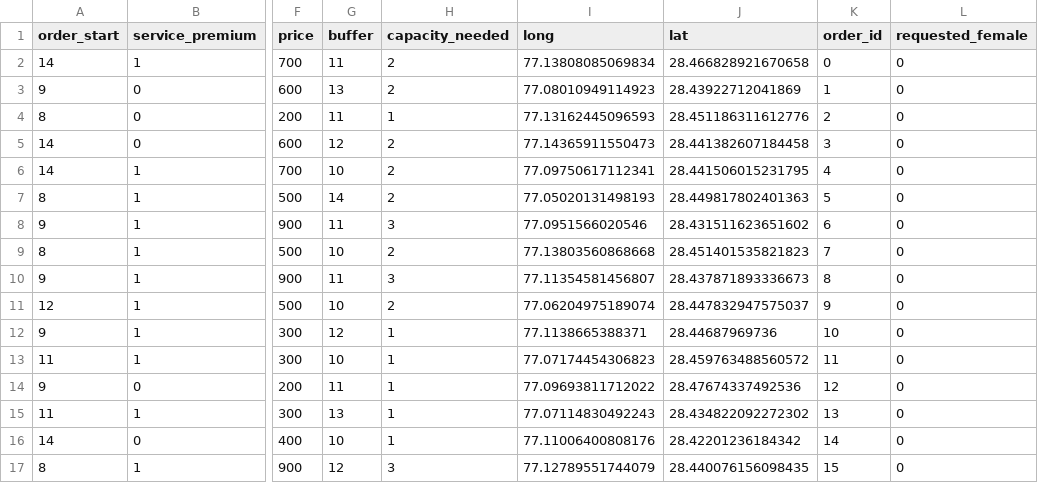
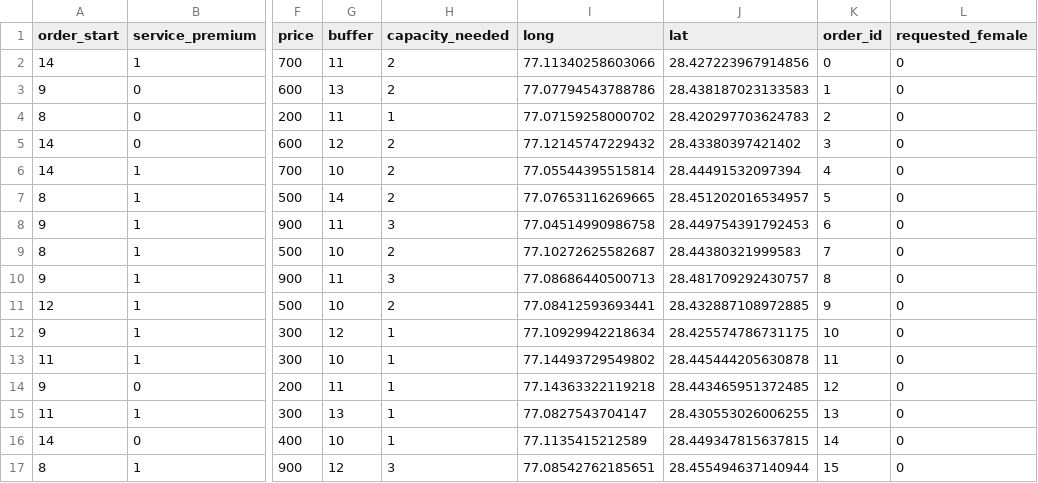
Before and after one commit to dljw98/Capstone-Project, a CSV file: Simulated Data/order_data_1576.csv, drawn as a sheet; only a part is shown, gaps mark what is left out; the diff covers the shown part only; the diff names each change by its address in the sheet, - before the commit and + after, or states it on an @@ line.

```diff
--- a/Simulated Data/order_data_1576.csv
+++ b/Simulated Data/order_data_1576.csv
-I2 (long): 77.13808085069834
+I2 (long): 77.11340258603066
-J2 (lat): 28.466828921670658
+J2 (lat): 28.427223967914856
-I3 (long): 77.08010949114923
+I3 (long): 77.07794543788786
-J3 (lat): 28.43922712041869
+J3 (lat): 28.438187023133583
-I4 (long): 77.13162445096593
+I4 (long): 77.07159258000702
-J4 (lat): 28.451186311612776
+J4 (lat): 28.420297703624783
-I5 (long): 77.14365911550473
+I5 (long): 77.12145747229432
-J5 (lat): 28.441382607184458
+J5 (lat): 28.43380397421402
-I6 (long): 77.09750617112341
+I6 (long): 77.05544395515814
-J6 (lat): 28.441506015231795
+J6 (lat): 28.44491532097394
-I7 (long): 77.05020131498193
+I7 (long): 77.07653116269665
-J7 (lat): 28.449817802401363
+J7 (lat): 28.451202016534957
-I8 (long): 77.0951566020546
+I8 (long): 77.04514990986758
-J8 (lat): 28.431511623651602
+J8 (lat): 28.449754391792453
-I9 (long): 77.13803560868668
+I9 (long): 77.10272625582687
-J9 (lat): 28.451401535821823
+J9 (lat): 28.44380321999583
-I10 (long): 77.11354581456807
+I10 (long): 77.08686440500713
-J10 (lat): 28.437871893336673
+J10 (lat): 28.481709292430757
-I11 (long): 77.06204975189074
+I11 (long): 77.08412593693441
-J11 (lat): 28.447832947575037
+J11 (lat): 28.432887108972885
-I12 (long): 77.1138665388371
+I12 (long): 77.10929942218634
-J12 (lat): 28.44687969736
+J12 (lat): 28.425574786731175
-I13 (long): 77.07174454306823
+I13 (long): 77.14493729549802
-J13 (lat): 28.459763488560572
+J13 (lat): 28.445444205630878
-I14 (long): 77.09693811712022
+I14 (long): 77.14363322119218
-J14 (lat): 28.47674337492536
+J14 (lat): 28.443465951372485
-I15 (long): 77.07114830492243
+I15 (long): 77.0827543704147
-J15 (lat): 28.434822092272302
+J15 (lat): 28.430553026006255
-I16 (long): 77.11006400808176
+I16 (long): 77.1135415212589
-J16 (lat): 28.42201236184342
+J16 (lat): 28.449347815637815
-I17 (long): 77.12789551744079
+I17 (long): 77.08542762185651
-J17 (lat): 28.440076156098435
+J17 (lat): 28.455494637140944
```
Also changed, not shown: 168 edited cells elsewhere in this file, Simulated Data/phleb_data_1576.csv, 6 other files.
